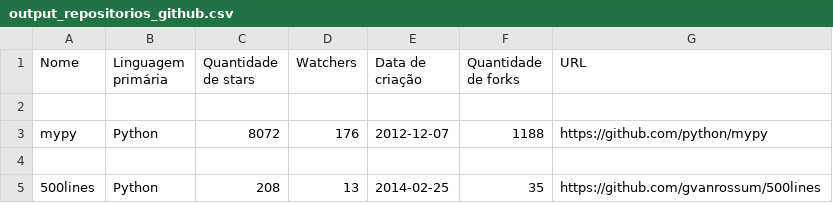
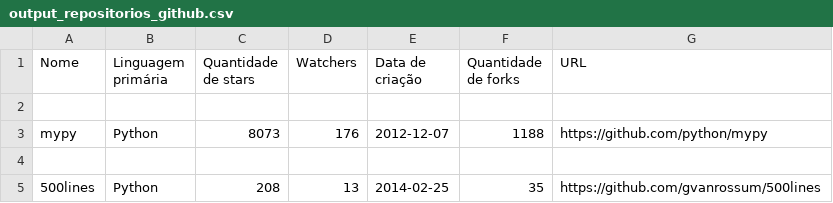
Before and after one commit to MateusSantosFonseca/Analise-Repositorios-GitHub-Labex, a CSV file: Sprint2/output_repositorios_github.csv, drawn as a sheet; only a part is shown.

```diff
--- a/Sprint2/output_repositorios_github.csv
+++ b/Sprint2/output_repositorios_github.csv
@@ -2,3 +2,3 @@ Nome,Linguagem primária,Quantidade de stars,Watchers,Data de criação,Quantida
 
-mypy, Python, 8072, 176, 2012-12-07, 1188, https://github.com/python/mypy
+mypy, Python, 8073, 176, 2012-12-07, 1188, https://github.com/python/mypy
 
```
Also changed, not shown: 2 other files.
